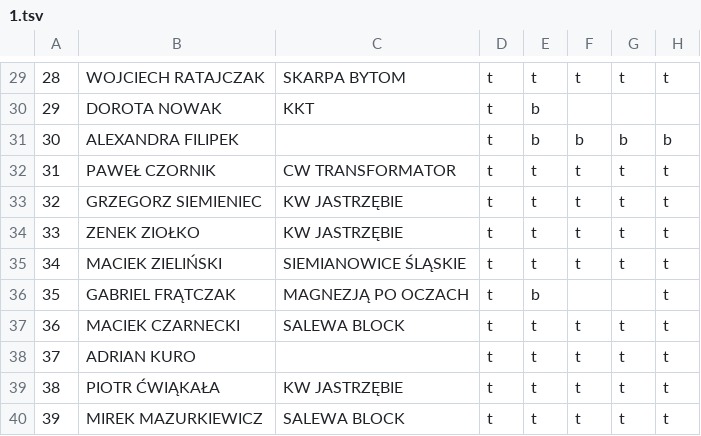
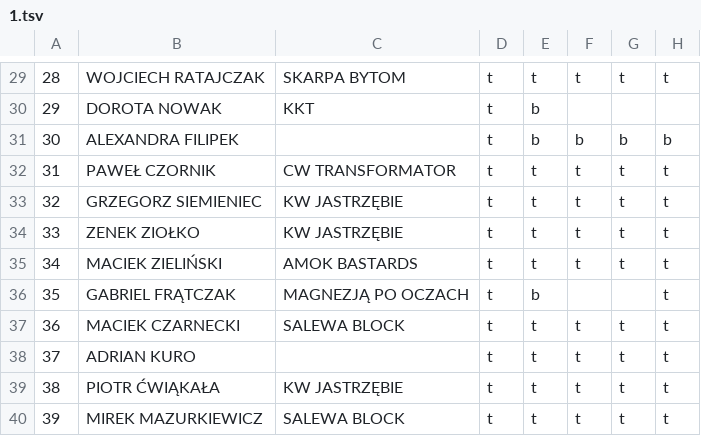
Before and after one commit to FFK/parser, a TSV file: parser/input/17-18/1.tsv, drawn as a sheet; only a part is shown, gaps mark what is left out; the diff names each change by its address in the sheet, - before the commit and + after, or states it on an @@ line.

```diff
--- a/parser/input/17-18/1.tsv
+++ b/parser/input/17-18/1.tsv
-C35: SIEMIANOWICE ŚLĄSKIE
+C35: AMOK BASTARDS
```
Also changed, not shown: parser/input/17-18/2.tsv.
